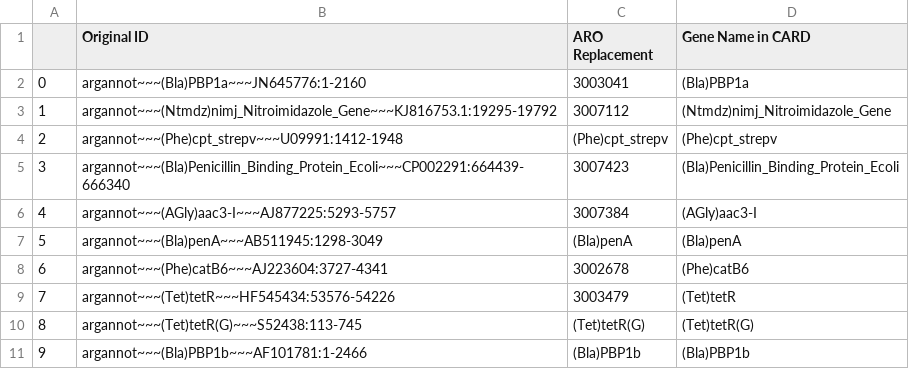
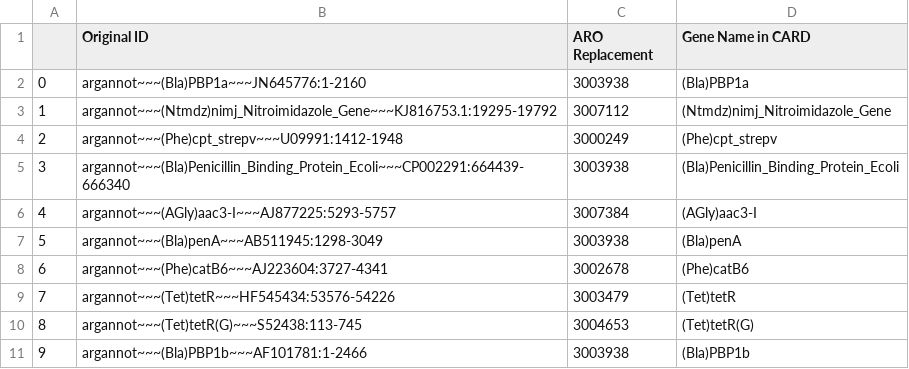
Before and after one commit to BigDataBiology/argNorm, a TSV file: argnorm/data/manual_curation/abricate_argannot_both_manual_curation.tsv, drawn as a sheet.

```diff
--- a/argnorm/data/manual_curation/abricate_argannot_both_manual_curation.tsv
+++ b/argnorm/data/manual_curation/abricate_argannot_both_manual_curation.tsv
@@ -1,11 +1,11 @@
 	Original ID	ARO Replacement	Gene Name in CARD
-0	argannot~~~(Bla)PBP1a~~~JN645776:1-2160	3003041	(Bla)PBP1a
+0	argannot~~~(Bla)PBP1a~~~JN645776:1-2160	3003938 	(Bla)PBP1a
 1	argannot~~~(Ntmdz)nimj_Nitroimidazole_Gene~~~KJ816753.1:19295-19792	3007112	(Ntmdz)nimj_Nitroimidazole_Gene
-2	argannot~~~(Phe)cpt_strepv~~~U09991:1412-1948	(Phe)cpt_strepv	(Phe)cpt_strepv
-3	argannot~~~(Bla)Penicillin_Binding_Protein_Ecoli~~~CP002291:664439-666340	3007423	(Bla)Penicillin_Binding_Protein_Ecoli
+2	argannot~~~(Phe)cpt_strepv~~~U09991:1412-1948	3000249	(Phe)cpt_strepv
+3	argannot~~~(Bla)Penicillin_Binding_Protein_Ecoli~~~CP002291:664439-666340	3003938 	(Bla)Penicillin_Binding_Protein_Ecoli
 4	argannot~~~(AGly)aac3-I~~~AJ877225:5293-5757	3007384	(AGly)aac3-I
-5	argannot~~~(Bla)penA~~~AB511945:1298-3049	(Bla)penA	(Bla)penA
+5	argannot~~~(Bla)penA~~~AB511945:1298-3049	3003938 	(Bla)penA
 6	argannot~~~(Phe)catB6~~~AJ223604:3727-4341	3002678	(Phe)catB6
 7	argannot~~~(Tet)tetR~~~HF545434:53576-54226	3003479	(Tet)tetR
-8	argannot~~~(Tet)tetR(G)~~~S52438:113-745	(Tet)tetR(G)	(Tet)tetR(G)
-9	argannot~~~(Bla)PBP1b~~~AF101781:1-2466	(Bla)PBP1b	(Bla)PBP1b
+8	argannot~~~(Tet)tetR(G)~~~S52438:113-745	3004653	(Tet)tetR(G)
+9	argannot~~~(Bla)PBP1b~~~AF101781:1-2466	3003938 	(Bla)PBP1b
```
Also changed, not shown: argnorm/data/manual_curation/abricate_megares_both_manual_curation.tsv, argnorm/data/manual_curation/argsoap_sarg_orfs_manual_curation.tsv, 4 other files.
